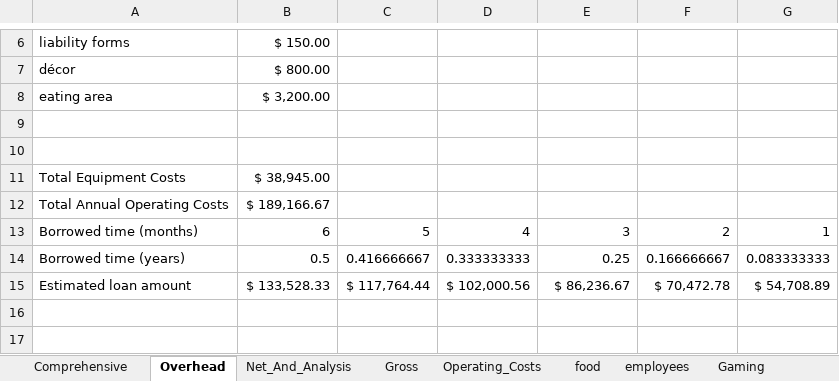
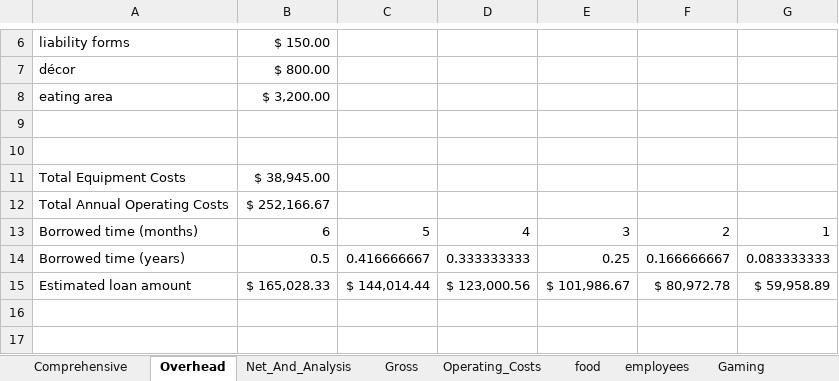
Before and after one commit to tieje/dogen, an Excel workbook: Finances/Custom_Calculations.xlsx, sheet Overhead, drawn as a sheet; only a part is shown, gaps mark what is left out; values as stored, in another font and other column widths than the file's, no borders; the diff names each change by its address in the sheet, - before the commit and + after, or states it on an @@ line.

```diff
--- a/Finances/Custom_Calculations.xlsx (sheet Overhead)
+++ b/Finances/Custom_Calculations.xlsx (sheet Overhead)
-B12: $ 189,166.67
+B12: $ 252,166.67
-B15: $ 133,528.33
+B15: $ 165,028.33
-C15: $ 117,764.44
+C15: $ 144,014.44
-D15: $ 102,000.56
+D15: $ 123,000.56
-E15: $ 86,236.67
+E15: $ 101,986.67
-F15: $ 70,472.78
+F15: $ 80,972.78
-G15: $ 54,708.89
+G15: $ 59,958.89
```
Also changed, not shown: sheet Net_And_Analysis, sheet Operating_Costs, sheet Gross, sheet Comprehensive.
